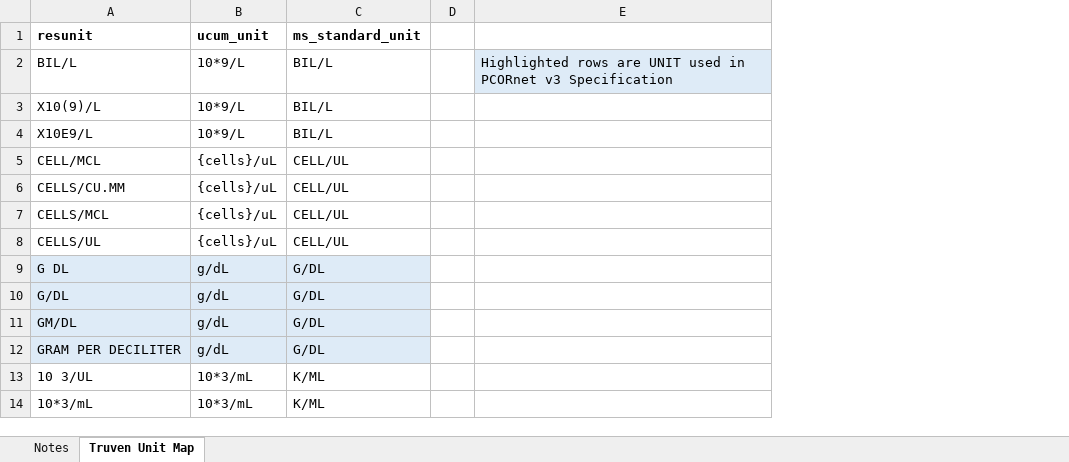
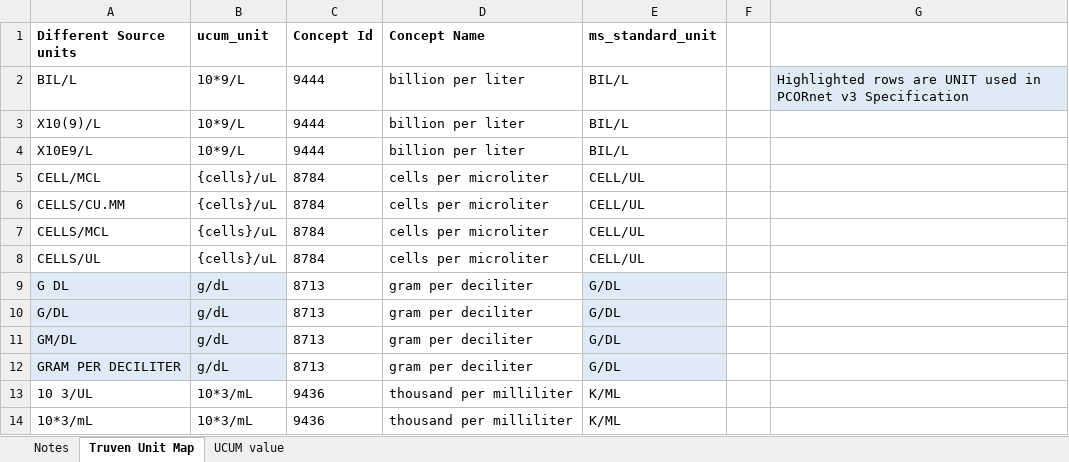
Before and after one commit to don-torok/OMOPv5-to-PCORnetv3, an Excel workbook: misc_docs/UCUM to PCORnet Unit Map.xlsx, sheet Truven Unit Map, drawn as a sheet; only a part is shown; values as stored, in another font and other column widths than the file's, no borders; the diff names each change by its address in the sheet, - before the commit and + after, or states it on an @@ line.

Commit message:
Updated UCUM to PCORnet Unit Map

```diff
--- a/misc_docs/UCUM to PCORnet Unit Map.xlsx (sheet Truven Unit Map)
+++ b/misc_docs/UCUM to PCORnet Unit Map.xlsx (sheet Truven Unit Map)
+sheet tab: UCUM value
+column C (Concept Id), rows 2-14: 9444 | 9444 | 9444 | 8784 | 8784 | 8784 | 8784 | 8713 | 8713 | 8713 | 8713 | 9436 | 9436
+column D (Concept Name), rows 2-14: billion per liter | billion per liter | billion per liter | cells per microliter | cells per microliter | cells per microliter | cells per microliter | gram per deciliter | gram per deciliter | gram per deciliter | gram per deciliter | thousand per milliliter | thousand per milliliter
-A1: resunit
+A1: Different Source units
```
Also changed, not shown: sheet Notes.
